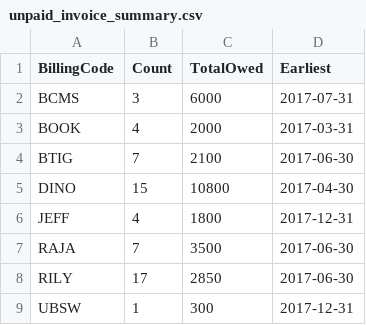
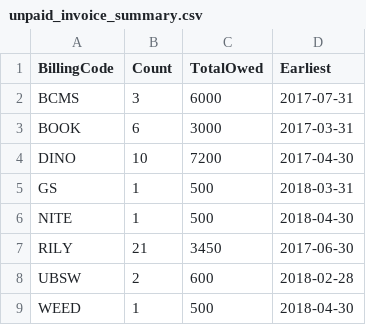
Before and after one commit to sanjkm/Quincy, a CSV file: unpaid_invoice_summary.csv, drawn as a sheet.

```diff
--- a/unpaid_invoice_summary.csv
+++ b/unpaid_invoice_summary.csv
@@ -2,8 +2,8 @@
 "BCMS","3","6000","2017-07-31"
-"BOOK","4","2000","2017-03-31"
-"BTIG","7","2100","2017-06-30"
-"DINO","15","10800","2017-04-30"
-"JEFF","4","1800","2017-12-31"
-"RAJA","7","3500","2017-06-30"
-"RILY","17","2850","2017-06-30"
-"UBSW","1","300","2017-12-31"
+"BOOK","6","3000","2017-03-31"
+"DINO","10","7200","2017-04-30"
+"GS","1","500","2018-03-31"
+"NITE","1","500","2018-04-30"
+"RILY","21","3450","2017-06-30"
+"UBSW","2","600","2018-02-28"
+"WEED","1","500","2018-04-30"
```
Also changed, not shown: LB_paid.csv, current_unpaid_invoices.csv, 24 other files.
